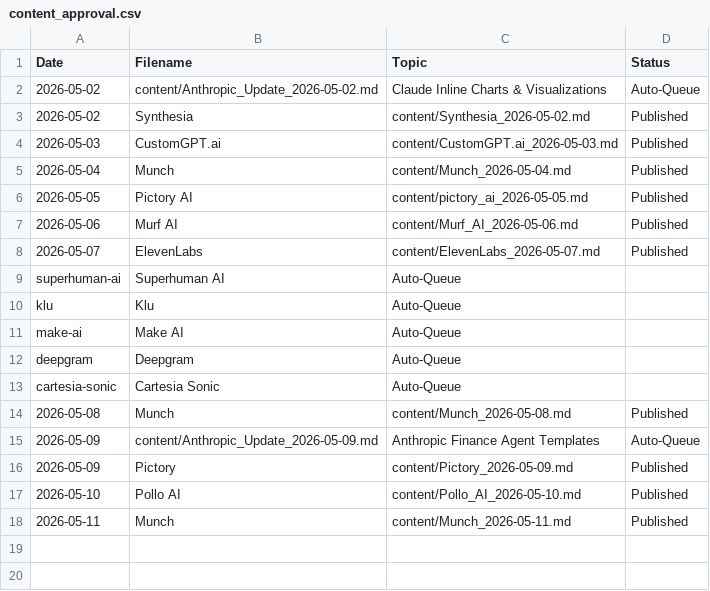
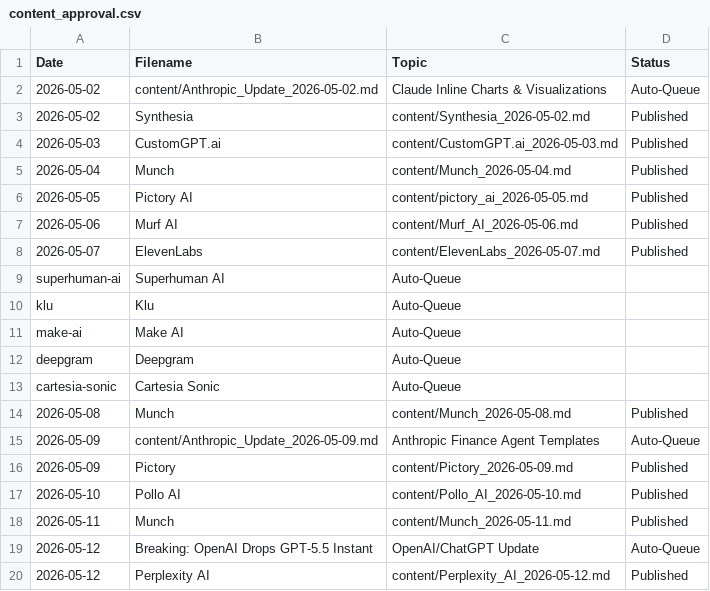
Before and after one commit to kvniranjan/BizToolZAI, a CSV file: content_approval.csv, drawn as a sheet; the diff names each change by its address in the sheet, - before the commit and + after, or states it on an @@ line.

```diff
--- a/content_approval.csv
+++ b/content_approval.csv
+row 19: 2026-05-12 | Breaking: OpenAI Drops GPT-5.5 Instant | OpenAI/ChatGPT Update | Auto-Queue
+row 20: 2026-05-12 | Perplexity AI | content/Perplexity_AI_2026-05-12.md | Published
```
Also changed, not shown: affiliate_log.csv, 8 other files.
